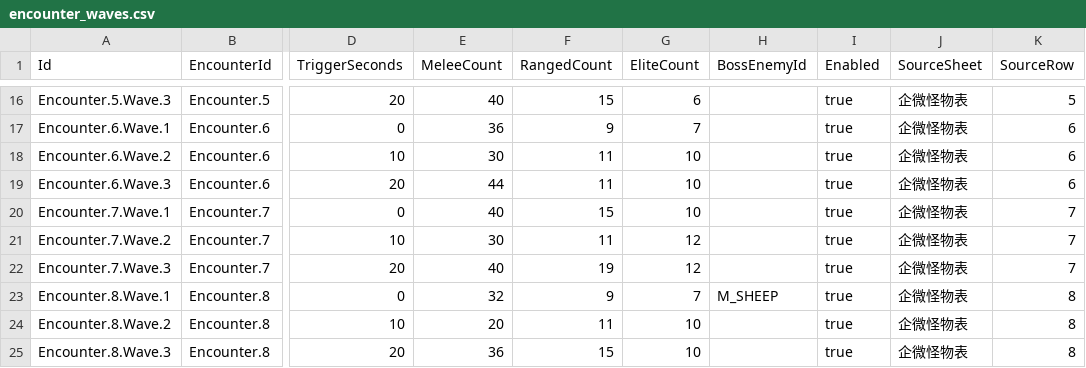
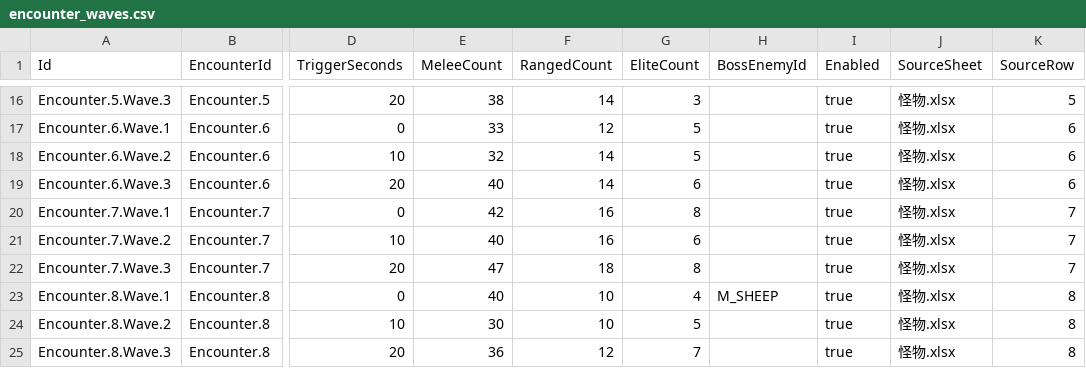
Before and after one commit to lyouduan/ReEcho, a CSV file: Content/Data/encounter_waves.csv, drawn as a sheet; only a part is shown, gaps mark what is left out; the diff covers the shown part only; the diff names each change by its address in the sheet, - before the commit and + after, or states it on an @@ line.

Commit message:
[DESIGNER] 怪物投放数量与属性成长(HP/ATK)微调
来源: 怪物.xlsx (策划本地最新一版)
- encounter_waves.csv: 各关各波 近战/远程/精英 投放数量微调
- enemy_combat_stats.csv: 各怪物按战斗编号的 生命HP/攻击ATK 成长调整
攻击间隔/移速/其它字段保持不变。

```diff
--- a/Content/Data/encounter_waves.csv
+++ b/Content/Data/encounter_waves.csv
-E16 (MeleeCount): 40
+E16 (MeleeCount): 38
-F16 (RangedCount): 15
+F16 (RangedCount): 14
-G16 (EliteCount): 6
+G16 (EliteCount): 3
-J16:J25 (SourceSheet): 企微怪物表
+J16:J25 (SourceSheet): 怪物.xlsx
-E17 (MeleeCount): 36
+E17 (MeleeCount): 33
-F17 (RangedCount): 9
+F17 (RangedCount): 12
-G17 (EliteCount): 7
+G17 (EliteCount): 5
-E18 (MeleeCount): 30
+E18 (MeleeCount): 32
-F18:F19 (RangedCount): 11
+F18:F19 (RangedCount): 14
-G18 (EliteCount): 10
+G18 (EliteCount): 5
-E19 (MeleeCount): 44
+E19 (MeleeCount): 40
-G19 (EliteCount): 10
+G19 (EliteCount): 6
-E20 (MeleeCount): 40
+E20 (MeleeCount): 42
-F20 (RangedCount): 15
+F20 (RangedCount): 16
-G20 (EliteCount): 10
+G20 (EliteCount): 8
-E21 (MeleeCount): 30
+E21 (MeleeCount): 40
-F21 (RangedCount): 11
+F21 (RangedCount): 16
-G21 (EliteCount): 12
+G21 (EliteCount): 6
-E22 (MeleeCount): 40
+E22 (MeleeCount): 47
-F22 (RangedCount): 19
+F22 (RangedCount): 18
-G22 (EliteCount): 12
+G22 (EliteCount): 8
-E23 (MeleeCount): 32
+E23 (MeleeCount): 40
-F23 (RangedCount): 9
+F23 (RangedCount): 10
-G23 (EliteCount): 7
+G23 (EliteCount): 4
-E24 (MeleeCount): 20
+E24 (MeleeCount): 30
-F24 (RangedCount): 11
+F24 (RangedCount): 10
-G24 (EliteCount): 10
+G24 (EliteCount): 5
-F25 (RangedCount): 15
+F25 (RangedCount): 12
-G25 (EliteCount): 10
+G25 (EliteCount): 7
```
Also changed, not shown: 48 edited cells elsewhere in this file, Content/Data/enemy_combat_stats.csv.
